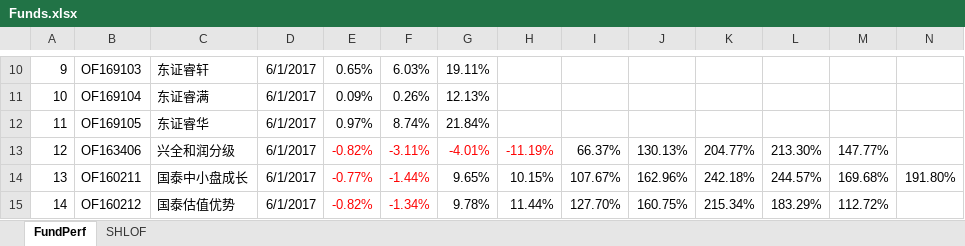
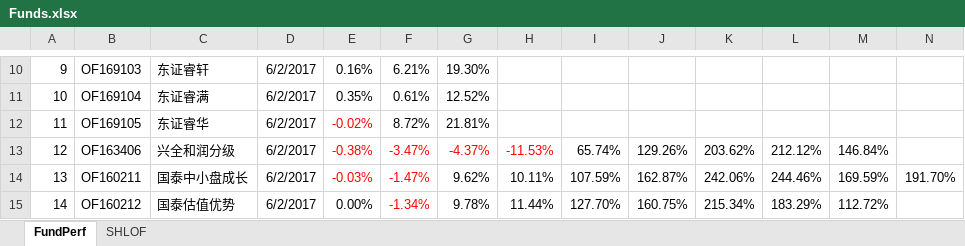
Before and after one commit to sh601857/QuantSamples, an Excel workbook: PortfolioMan/Funds.xlsx, sheet FundPerf, drawn as a sheet; only a part is shown, gaps mark what is left out; values as stored, in another font and other column widths than the file's, no borders; the diff covers the shown part only; the diff names each change by its address in the sheet, - before the commit and + after, or states it on an @@ line.

```diff
--- a/PortfolioMan/Funds.xlsx (sheet FundPerf)
+++ b/PortfolioMan/Funds.xlsx (sheet FundPerf)
-D10:D15: 6/1/2017
+D10:D15: 6/2/2017
-E10: 0.65%
+E10: 0.16%
-F10: 6.03%
+F10: 6.21%
-G10: 19.11%
+G10: 19.30%
-E11: 0.09%
+E11: 0.35%
-F11: 0.26%
+F11: 0.61%
-G11: 12.13%
+G11: 12.52%
-E12: 0.97%
+E12: -0.02%
-E12 text colour: black
+E12 text colour: #FF0000
-F12: 8.74%
+F12: 8.72%
-G12: 21.84%
+G12: 21.81%
-E13: -0.82%
+E13: -0.38%
-F13: -3.11%
+F13: -3.47%
-G13: -4.01%
+G13: -4.37%
-H13: -11.19%
+H13: -11.53%
-I13: 66.37%
+I13: 65.74%
-J13: 130.13%
+J13: 129.26%
-K13: 204.77%
+K13: 203.62%
-L13: 213.30%
+L13: 212.12%
-M13: 147.77%
+M13: 146.84%
-E14: -0.77%
+E14: -0.03%
-F14: -1.44%
+F14: -1.47%
-G14: 9.65%
+G14: 9.62%
-H14: 10.15%
+H14: 10.11%
-I14: 107.67%
+I14: 107.59%
-J14: 162.96%
+J14: 162.87%
-K14: 242.18%
+K14: 242.06%
-L14: 244.57%
+L14: 244.46%
-M14: 169.68%
+M14: 169.59%
-N14: 191.80%
+N14: 191.70%
-E15: -0.82%
+E15: 0.00%
-E15 text colour: #FF0000
+E15 text colour: black
```
Also changed, not shown: 149 edited cells and cell formats elsewhere in this sheet, 35 other files.
